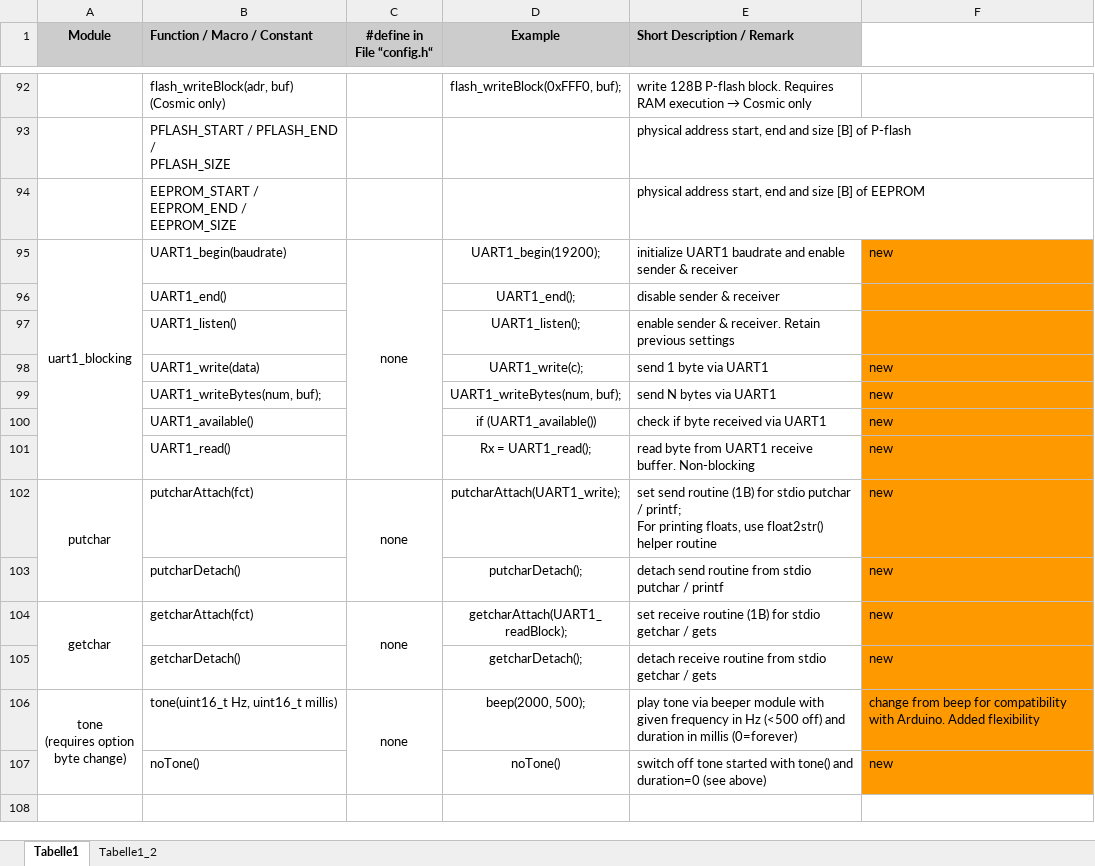
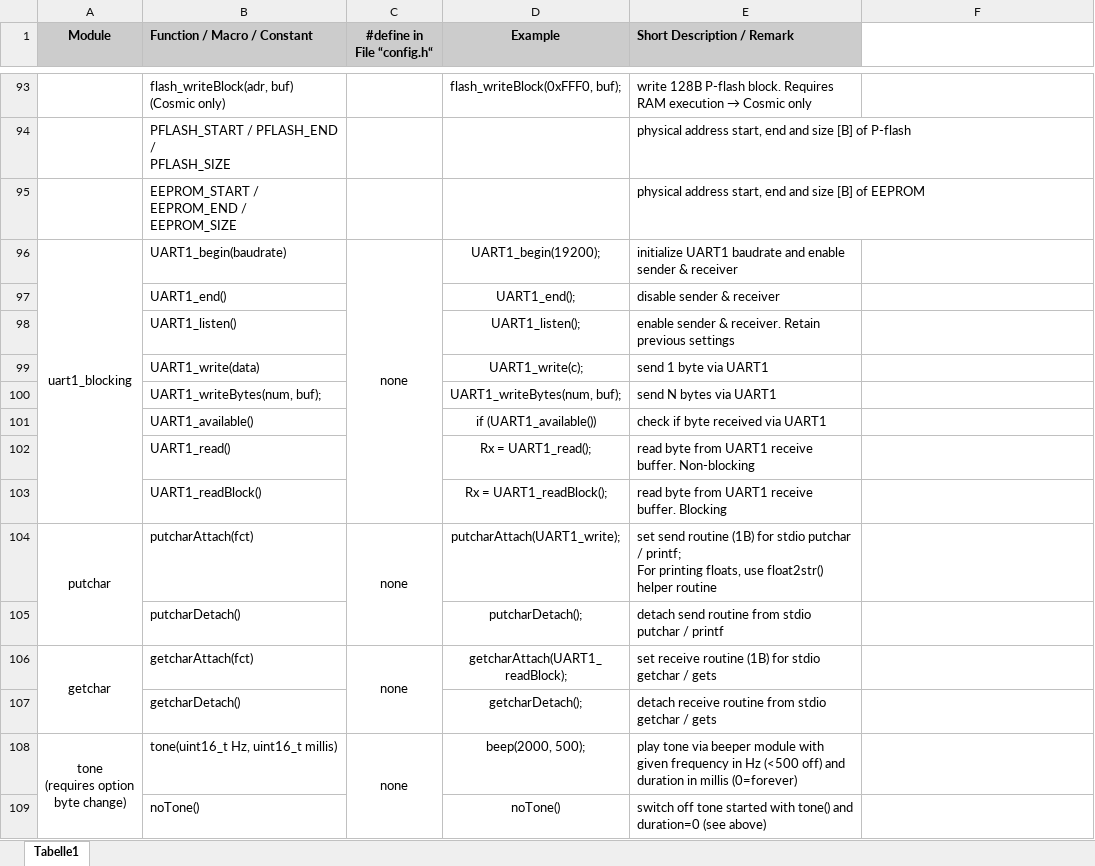
Before and after one commit to gicking/STM8_templates, an Excel workbook: Docu/Commands.xlsx, sheet Tabelle1, drawn as a sheet; only a part is shown, gaps mark what is left out; values as stored, in another font and other column widths than the file's, no borders; addresses are those after the commit; the diff covers the shown part only; the diff names each change by its address in the sheet, - before the commit and + after, or states it on an @@ line.

```diff
--- a/Docu/Commands.xlsx (sheet Tabelle1)
+++ b/Docu/Commands.xlsx (sheet Tabelle1)
-sheet tab: Tabelle1_2
-F96: new
+F96: (empty)
-F96:F102 fill: #FF9900
+F96:F102 fill: none
-F99:F102: new
+F99:F102: (empty)
+row 103:  | UART1_readBlock() |  | Rx = UART1_readBlock(); | read byte from UART1 receive buffer. Blocking
-F104:F107: new
+F104:F107: (empty)
-F104:F109 fill: #FF9900
+F104:F109 fill: none
-F108: change from beep for compatibility with Arduino. Added flexibility
+F108: (empty)
-F109: new
+F109: (empty)
```
Also changed, not shown: 5 added rows, 4 removed rows, 19 edited cells, cell formats and merged cells elsewhere in this sheet, 21 other files.
